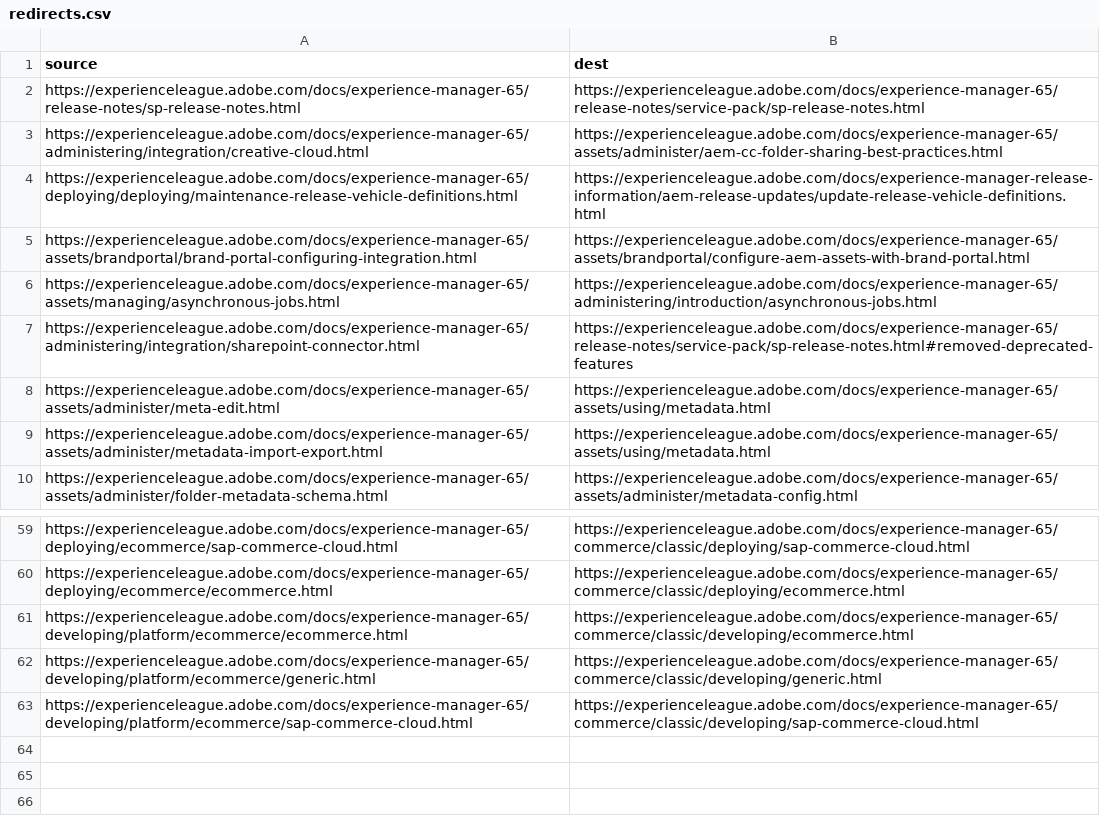
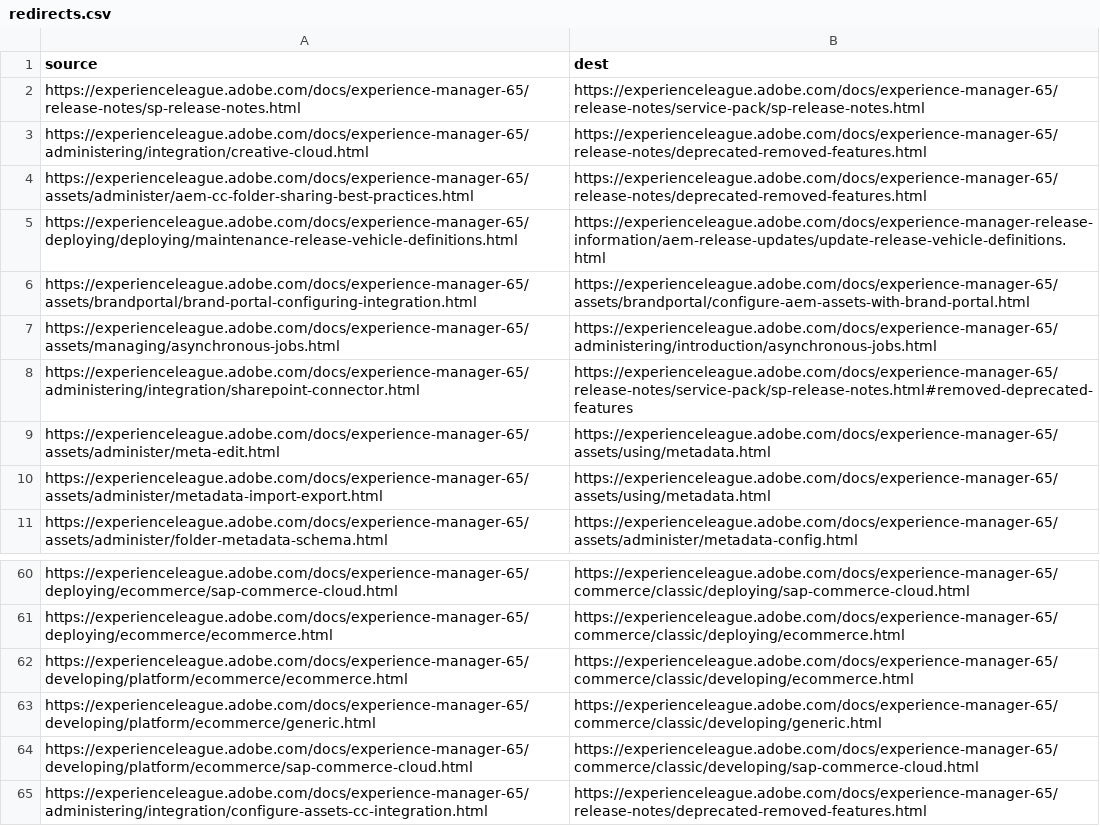
Before and after one commit to AdobeDocs/experience-manager-65.sv-SE, a CSV file: redirects.csv, drawn as a sheet; only a part is shown, gaps mark what is left out.

Commit message:
Updating Old File for core commit 386cce68317270f36cc5687a241e01bfce4ef185

```diff
--- a/redirects.csv
+++ b/redirects.csv
@@ -2,3 +2,4 @@ source,dest
 https://experienceleague.adobe.com/docs/experience-manager-65/release-notes/sp-release-notes.html,https://experienceleague.adobe.com/docs/experience-manager-65/release-notes/service-pack/sp-release-notes.html
-https://experienceleague.adobe.com/docs/experience-manager-65/administering/integration/creative-cloud.html,https://experienceleague.adobe.com/docs/experience-manager-65/assets/administer/aem-cc-folder-sharing-best-practices.html
+https://experienceleague.adobe.com/docs/experience-manager-65/administering/integration/creative-cloud.html,https://experienceleague.adobe.com/docs/experience-manager-65/release-notes/deprecated-removed-features.html
+https://experienceleague.adobe.com/docs/experience-manager-65/assets/administer/aem-cc-folder-sharing-best-practices.html,https://experienceleague.adobe.com/docs/experience-manager-65/release-notes/deprecated-removed-features.html
 https://experienceleague.adobe.com/docs/experience-manager-65/deploying/deploying/maintenance-release-vehicle-definitions.html,https://experienceleague.adobe.com/docs/experience-manager-release-information/aem-release-updates/update-release-vehicle-definitions.html
@@ -63 +64,2 @@ https://experienceleague.adobe.com/docs/experience-manager-65/developing/platfor
 https://experienceleague.adobe.com/docs/experience-manager-65/developing/platform/ecommerce/sap-commerce-cloud.html,https://experienceleague.adobe.com/docs/experience-manager-65/commerce/classic/developing/sap-commerce-cloud.html
+https://experienceleague.adobe.com/docs/experience-manager-65/administering/integration/configure-assets-cc-integration.html,https://experienceleague.adobe.com/docs/experience-manager-65/release-notes/deprecated-removed-features.html
```
